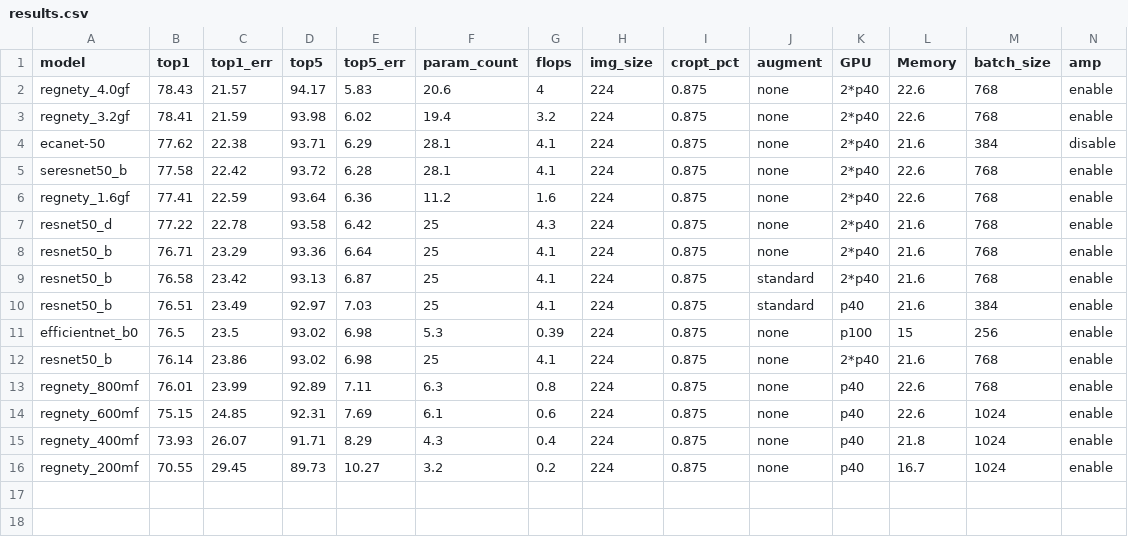
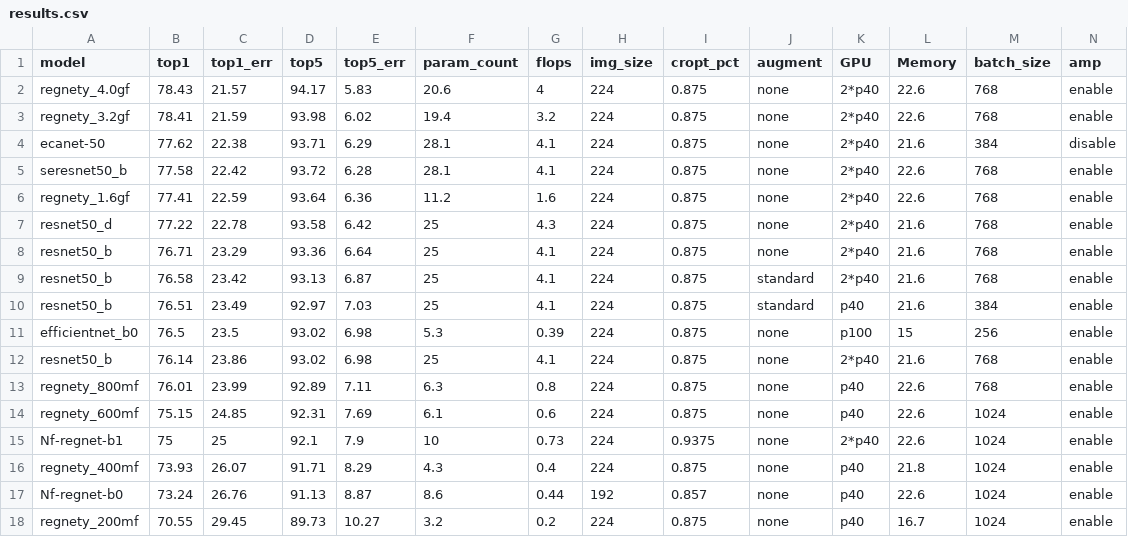
Before and after one commit to xslidi/EfficientNets_ddl_apex, a CSV file: results.csv, drawn as a sheet; only a part is shown; rows hold the shown columns only; the diff names each change by its address in the sheet, - before the commit and + after, or states it on an @@ line.

Commit message:
add nfregnet results

```diff
--- a/results.csv
+++ b/results.csv
+row 15: Nf-regnet-b1 | 75 | 25 | 92.1 | 7.9 | 10 | 0.73 | 224 | 0.9375 | none | 2*p40 | 22.6 | 1024 | enable
+row 17: Nf-regnet-b0 | 73.24 | 26.76 | 91.13 | 8.87 | 8.6 | 0.44 | 192 | 0.857 | none | p40 | 22.6 | 1024 | enable
```
